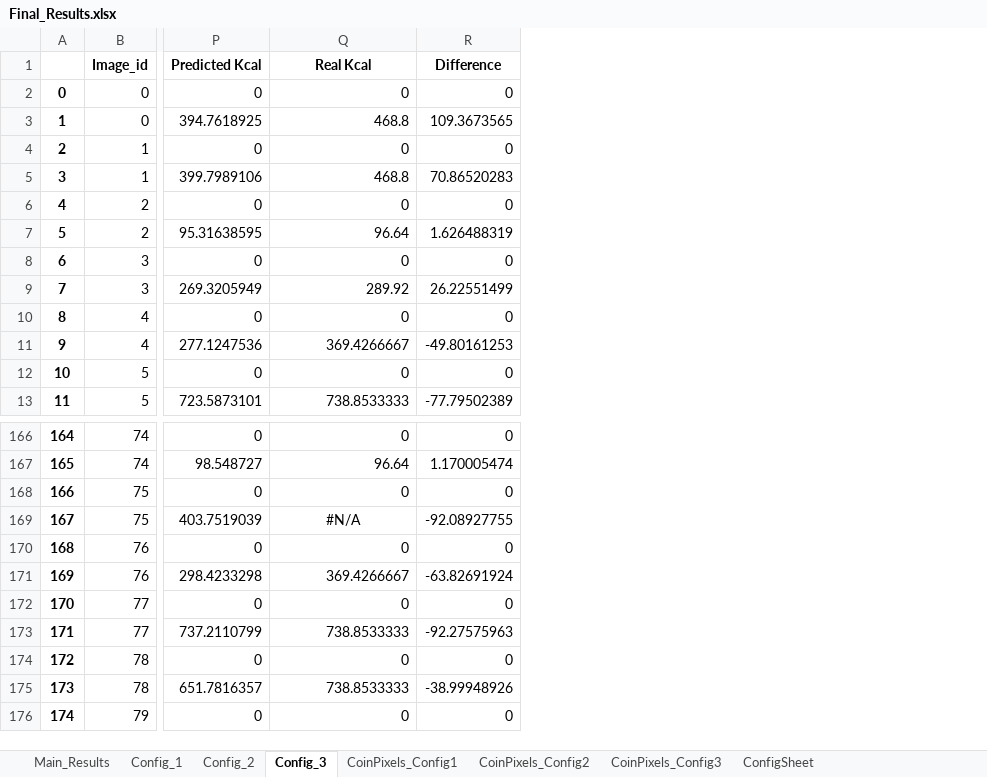
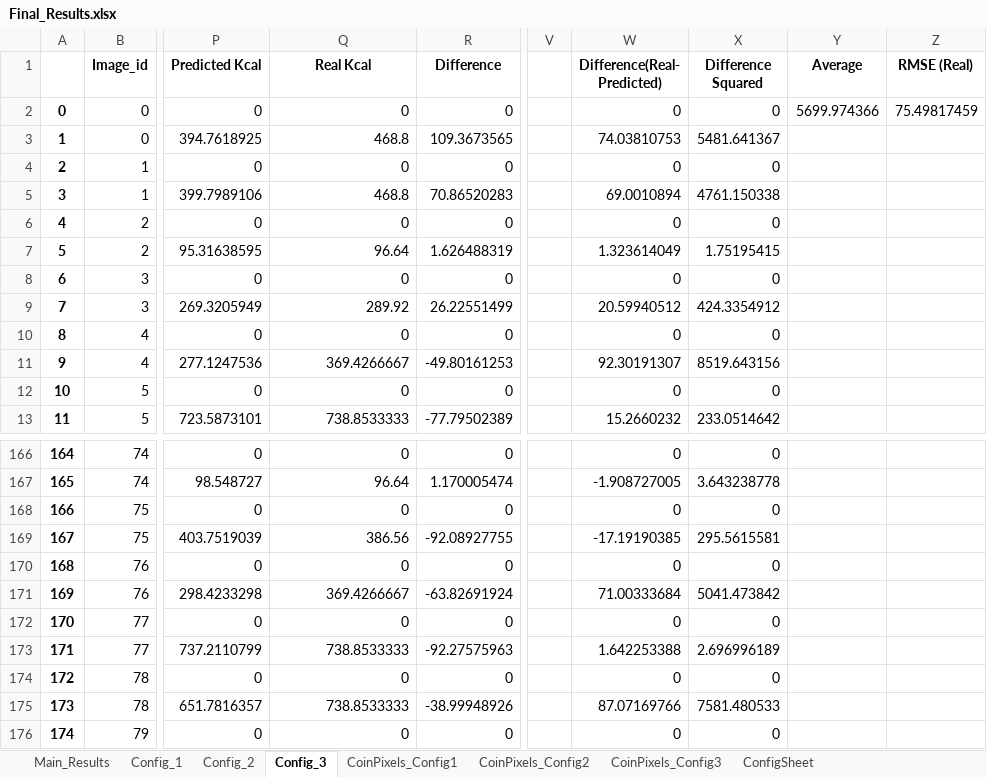
Before and after one commit to MatteiVella/Thesis, an Excel workbook: Thesis_Code/food_mask/Final_Results.xlsx, sheet Config_3, drawn as a sheet; only a part is shown, gaps mark what is left out; values as stored, in another font and other column widths than the file's, no borders; the diff covers the shown part only; the diff names each change by its address in the sheet, - before the commit and + after, or states it on an @@ line.

```diff
--- a/Thesis_Code/food_mask/Final_Results.xlsx (sheet Config_3)
+++ b/Thesis_Code/food_mask/Final_Results.xlsx (sheet Config_3)
+column V, empty
+column W (Difference(Real- Predicted)), rows 2-13: 0 | 74.03810753 | 0 | 69.0010894 | 0 | 1.323614049 | 0 | 20.59940512 | 0 | 92.30191307 | 0 | 15.2660232; rows 166-176: 0 | -1.908727005 | 0 | -17.19190385 | 0 | 71.00333684 | 0 | 1.642253388 | 0 | 87.07169766 | 0
+column X (Difference Squared), rows 2-13: 0 | 5481.641367 | 0 | 4761.150338 | 0 | 1.75195415 | 0 | 424.3354912 | 0 | 8519.643156 | 0 | 233.0514642; rows 166-176: 0 | 3.643238778 | 0 | 295.5615581 | 0 | 5041.473842 | 0 | 2.696996189 | 0 | 7581.480533 | 0
+column Y (Average), row 2: 5699.974366
+column Z (RMSE (Real)), row 2: 75.49817459
-Q169 (Real Kcal): #N/A
+Q169 (Real Kcal): 386.56
-Q169 alignment: center
+Q169 alignment: right
```
Also changed, not shown: 107 added rows elsewhere in this sheet, sheet Config_2, sheet Config_1, sheet Main_Results, sheet ConfigSheet, 3 other files.
